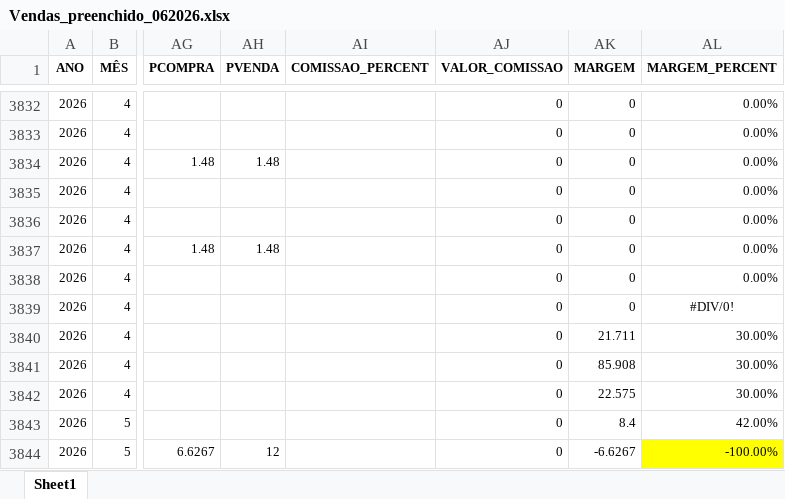
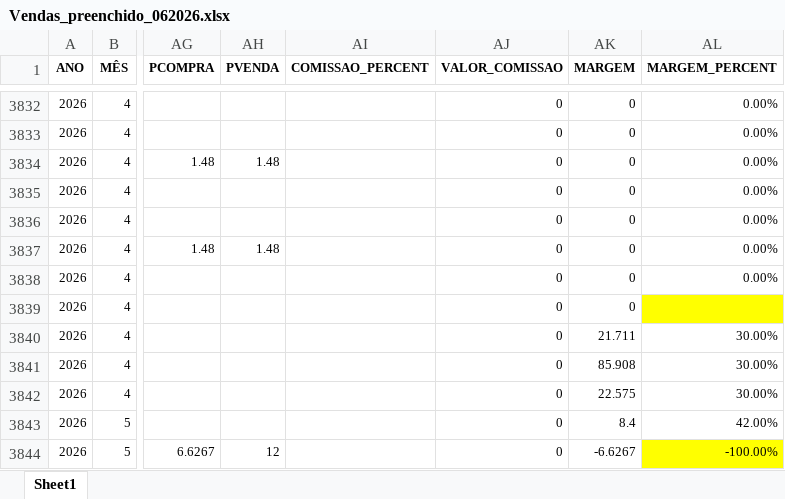
Before and after one commit to PedroM1976/DashboardDM, an Excel workbook: Vendas_preenchido_062026.xlsx, sheet Sheet1, drawn as a sheet; only a part is shown, gaps mark what is left out; values as stored, in another font and other column widths than the file's, no borders; the diff covers the shown part only; the diff names each change by its address in the sheet, - before the commit and + after, or states it on an @@ line.

```diff
--- a/Vendas_preenchido_062026.xlsx (sheet Sheet1)
+++ b/Vendas_preenchido_062026.xlsx (sheet Sheet1)
-AL3839 (MARGEM_PERCENT): #DIV/0!
+AL3839 (MARGEM_PERCENT): (empty)
-AL3839 fill: none
+AL3839 fill: #FFFF00
```
Also changed, not shown: 14 added rows, 37 edited cells and cell formats elsewhere in this sheet.
